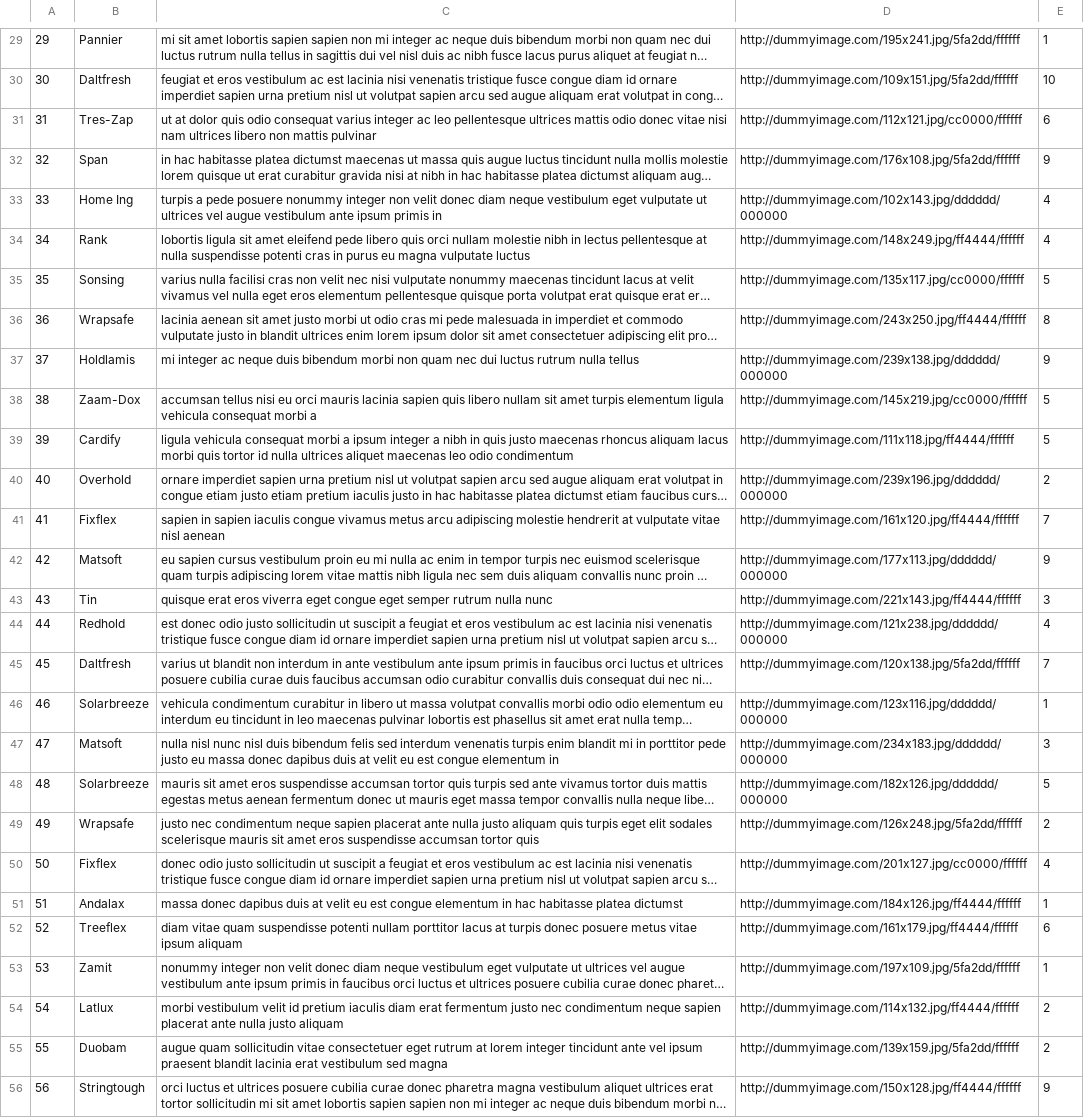
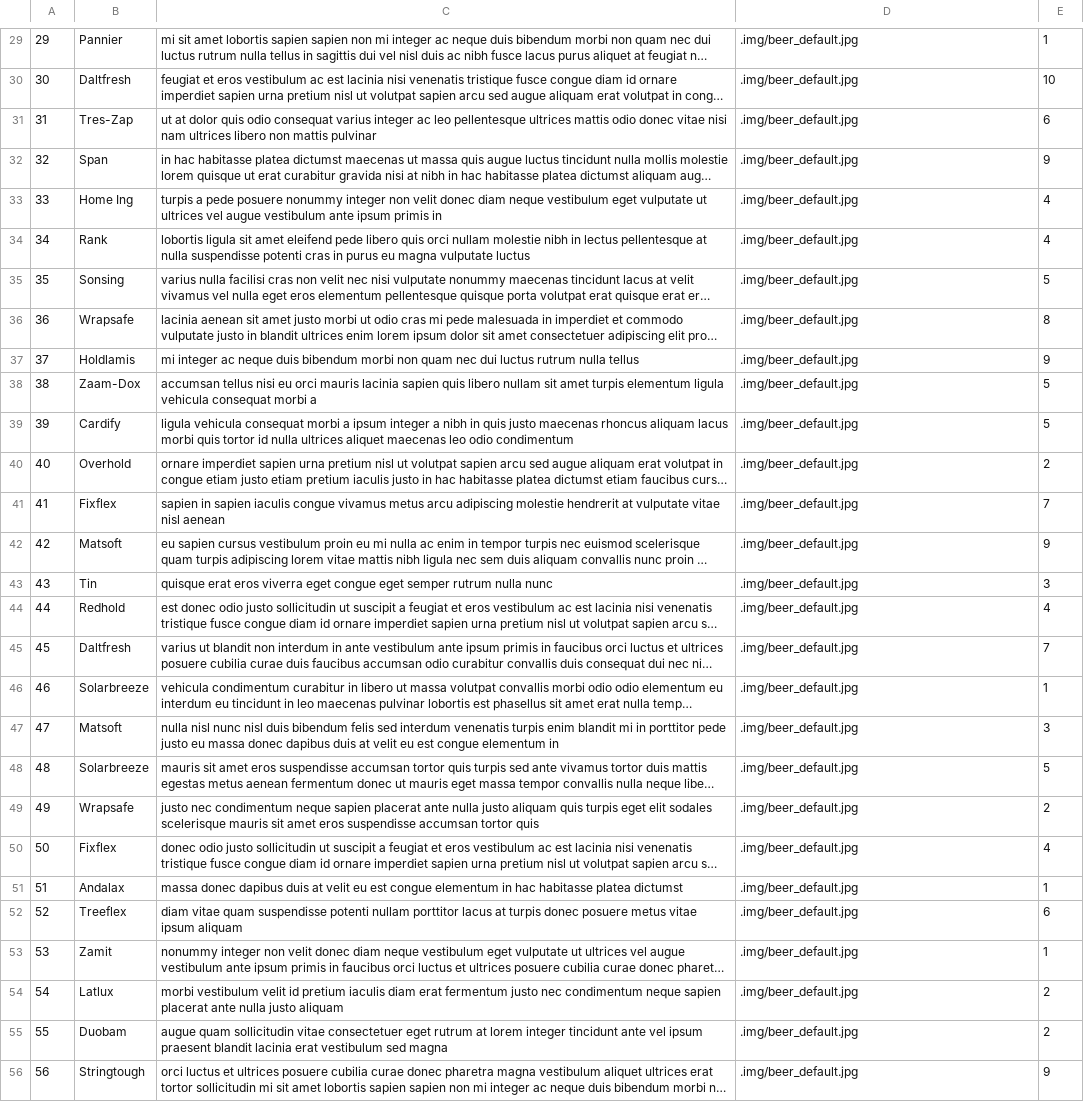
Before and after one commit to arantebw/csp2-ecommerce, a CSV file: data/beers.csv, drawn as a sheet; only a part is shown, gaps mark what is left out; long unchanged cells end in …; the diff covers the shown part only; the diff names each change by its address in the sheet, - before the commit and + after, or states it on an @@ line.

```diff
--- a/data/beers.csv
+++ b/data/beers.csv
-D29: http://dummyimage.com/195x241.jpg/5fa2dd/ffffff
+D29: .img/beer_default.jpg
-D30: http://dummyimage.com/109x151.jpg/5fa2dd/ffffff
+D30: .img/beer_default.jpg
-D31: http://dummyimage.com/112x121.jpg/cc0000/ffffff
+D31: .img/beer_default.jpg
-D32: http://dummyimage.com/176x108.jpg/5fa2dd/ffffff
+D32: .img/beer_default.jpg
-D33: http://dummyimage.com/102x143.jpg/dddddd/000000
+D33: .img/beer_default.jpg
-D34: http://dummyimage.com/148x249.jpg/ff4444/ffffff
+D34: .img/beer_default.jpg
-D35: http://dummyimage.com/135x117.jpg/cc0000/ffffff
+D35: .img/beer_default.jpg
-D36: http://dummyimage.com/243x250.jpg/ff4444/ffffff
+D36: .img/beer_default.jpg
-D37: http://dummyimage.com/239x138.jpg/dddddd/000000
+D37: .img/beer_default.jpg
-D38: http://dummyimage.com/145x219.jpg/cc0000/ffffff
+D38: .img/beer_default.jpg
-D39: http://dummyimage.com/111x118.jpg/ff4444/ffffff
+D39: .img/beer_default.jpg
-D40: http://dummyimage.com/239x196.jpg/dddddd/000000
+D40: .img/beer_default.jpg
-D41: http://dummyimage.com/161x120.jpg/ff4444/ffffff
+D41: .img/beer_default.jpg
-D42: http://dummyimage.com/177x113.jpg/dddddd/000000
+D42: .img/beer_default.jpg
-D43: http://dummyimage.com/221x143.jpg/ff4444/ffffff
+D43: .img/beer_default.jpg
-D44: http://dummyimage.com/121x238.jpg/dddddd/000000
+D44: .img/beer_default.jpg
-D45: http://dummyimage.com/120x138.jpg/5fa2dd/ffffff
+D45: .img/beer_default.jpg
-D46: http://dummyimage.com/123x116.jpg/dddddd/000000
+D46: .img/beer_default.jpg
-D47: http://dummyimage.com/234x183.jpg/dddddd/000000
+D47: .img/beer_default.jpg
-D48: http://dummyimage.com/182x126.jpg/dddddd/000000
+D48: .img/beer_default.jpg
-D49: http://dummyimage.com/126x248.jpg/5fa2dd/ffffff
+D49: .img/beer_default.jpg
-D50: http://dummyimage.com/201x127.jpg/cc0000/ffffff
+D50: .img/beer_default.jpg
-D51: http://dummyimage.com/184x126.jpg/ff4444/ffffff
+D51: .img/beer_default.jpg
-D52: http://dummyimage.com/161x179.jpg/ff4444/ffffff
+D52: .img/beer_default.jpg
-D53: http://dummyimage.com/197x109.jpg/5fa2dd/ffffff
+D53: .img/beer_default.jpg
-D54: http://dummyimage.com/114x132.jpg/ff4444/ffffff
+D54: .img/beer_default.jpg
-D55: http://dummyimage.com/139x159.jpg/5fa2dd/ffffff
+D55: .img/beer_default.jpg
-D56: http://dummyimage.com/150x128.jpg/ff4444/ffffff
+D56: .img/beer_default.jpg
```
Also changed, not shown: 72 edited cells elsewhere in this file, 4 other files.
